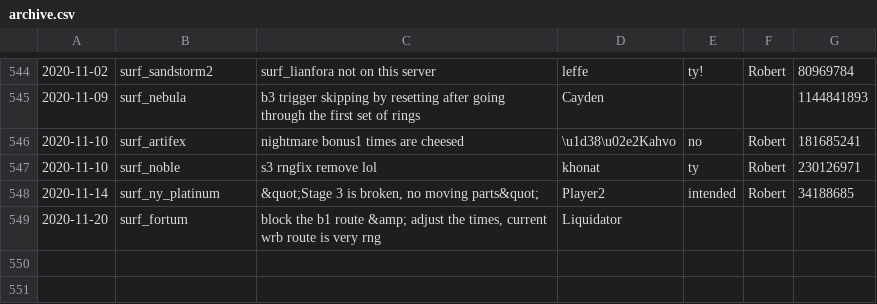
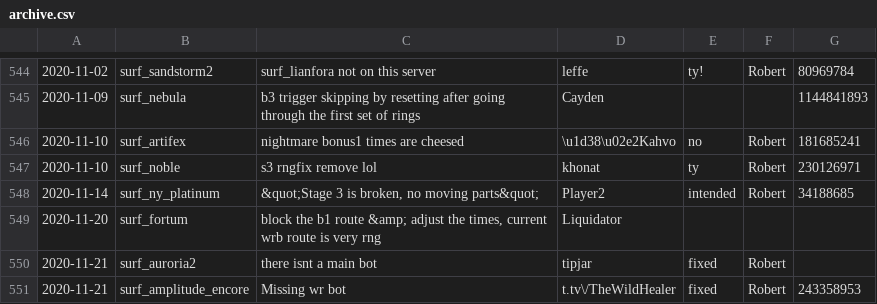
Before and after one commit to Kakalinn/sh-report-archive, a CSV file: archive.csv, drawn as a sheet; only a part is shown, gaps mark what is left out.

```diff
--- a/archive.csv
+++ b/archive.csv
@@ -549 +549,3 @@
 "2020-11-20","surf_fortum","block the b1 route &amp; adjust the times, current wrb route is very rng","Liquidator","","",
+"2020-11-21","surf_auroria2","there isnt a main bot","tipjar","fixed","Robert",
+"2020-11-21","surf_amplitude_encore","Missing wr bot","t.tv\/TheWildHealer","fixed","Robert",243358953
```
Also changed, not shown: 1 other file.
